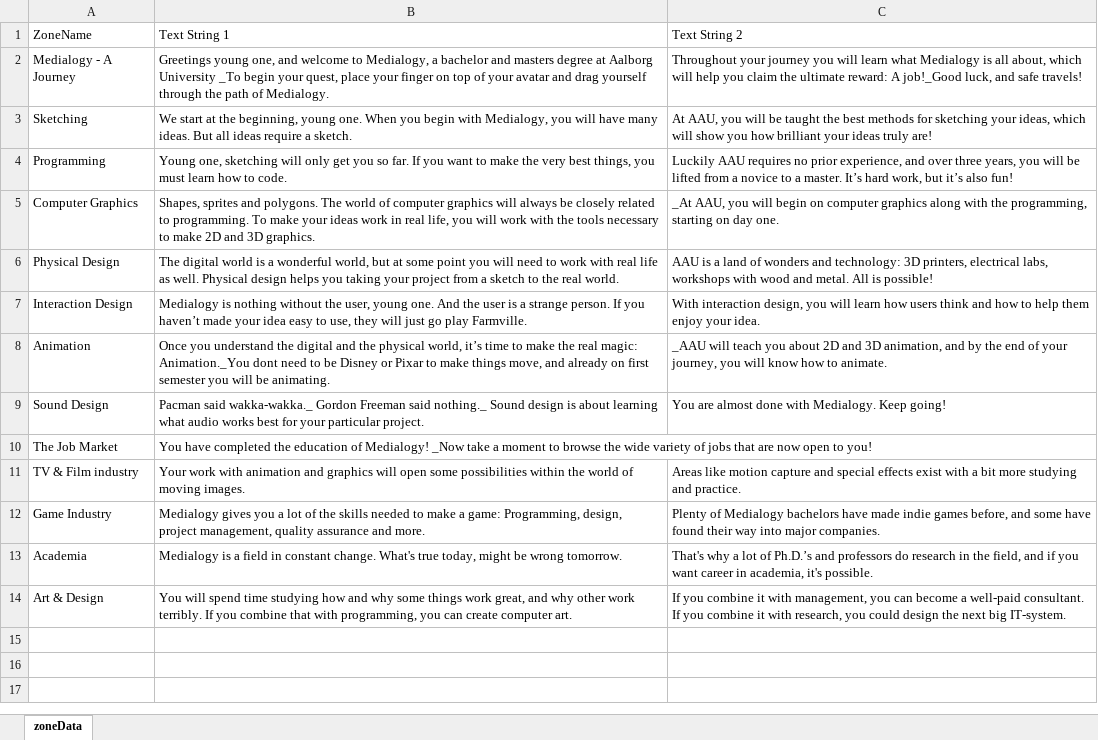
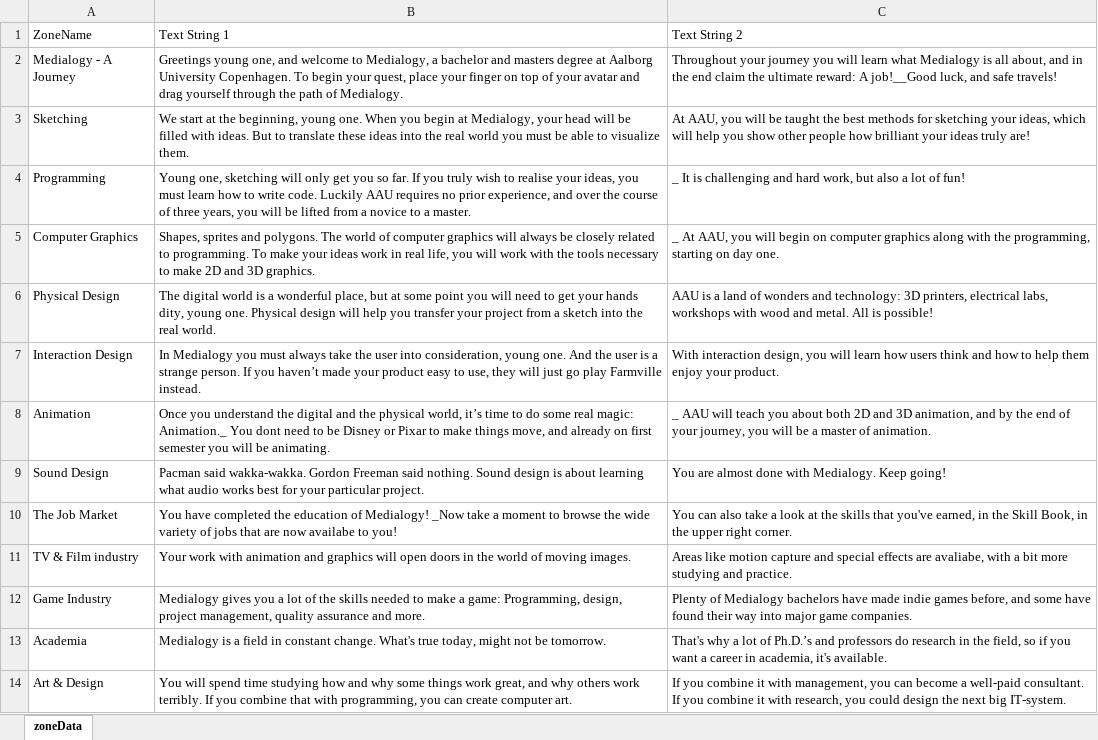
Before and after one commit to Waghlon/P0mapgame, an Excel workbook: data/strings/zoneData.xlsx, sheet zoneData, drawn as a sheet; values as stored, in another font and other column widths than the file's, no borders; the diff names each change by its address in the sheet, - before the commit and + after, or states it on an @@ line.

```diff
--- a/data/strings/zoneData.xlsx (sheet zoneData)
+++ b/data/strings/zoneData.xlsx (sheet zoneData)
-B2: …Aalborg University _To begin your…
+B2: …Aalborg University Copenhagen. To begin your…
-C2: …all about, which will help you claim the ultimate reward: A job!_Good luck, and…
+C2: …all about, and in the end claim the ultimate reward: A job!__Good luck, and…
-B3: …you begin with Medialogy, you will have many ideas. But all ideas require a sketch.
+B3: …you begin at Medialogy, your head will be filled with ideas. But to translate these ideas into the real world you must be able to visualize them.
-C3: …which will show you how brilliant…
+C3: …which will help you show other people how brilliant…
-B4: …If you want to make the very best things, you must learn how to code.
+B4: …If you truly wish to realise your ideas, you must learn how to write code. Luckily AAU requires no prior experience, and over the course of three years, you will be lifted from a novice to a master.
-C4: Luckily AAU requires no prior experience, and over three years, you will be lifted from a novice to a master. It’s hard work, but it’s also fun!
+C4: _ It is challenging and hard work, but also a lot of fun!
-C5: _At AAU, you…
+C5: _ At AAU, you…
-B6: …a wonderful world, but at some point you will need to work with real life as well. Physical design helps you taking your project from a sketch to the real…
+B6: …a wonderful place, but at some point you will need to get your hands dity, young one. Physical design will help you transfer your project from a sketch into the real…
-B7: Medialogy is nothing without the user, young one. And the user is a strange person. If you haven’t made your idea easy to use, they will just go play Farmville.
+B7: In Medialogy you must always take the user into consideration, young one. And the user is a strange person. If you haven’t made your product easy to use, they will just go play Farmville instead.
-C7: …enjoy your idea.
+C7: …enjoy your product.
-B8: …time to make the real magic: Animation._You dont need…
+B8: …time to do some real magic: Animation._ You dont need…
-C8: _AAU will teach you about 2D and 3D animation, and by the end of your journey, you will know how to animate.
+C8: _ AAU will teach you about both 2D and 3D animation, and by the end of your journey, you will be a master of animation.
-B9: Pacman said wakka-wakka._ Gordon Freeman said nothing._ Sound design…
+B9: Pacman said wakka-wakka. Gordon Freeman said nothing. Sound design…
-B10: …are now open to you!
+B10: …are now availabe to you!
-C10: (empty)
+C10: You can also take a look at the skills that you've earned, in the Skill Book, in the upper right corner.
-B11: …will open some possibilities within the world…
+B11: …will open doors in the world…
-C11: …special effects exist with a…
+C11: …special effects are avaliabe, with a…
-C12: …into major companies.
+C12: …into major game companies.
-B13: …today, might be wrong tomorrow.
+B13: …today, might not be tomorrow.
-C13: …the field, and if you want career in academia, it's possible.
+C13: …the field, so if you want a career in academia, it's available.
-B14: …and why other work terribly.…
+B14: …and why others work terribly.…
```
Also changed, not shown: 9 other files.
